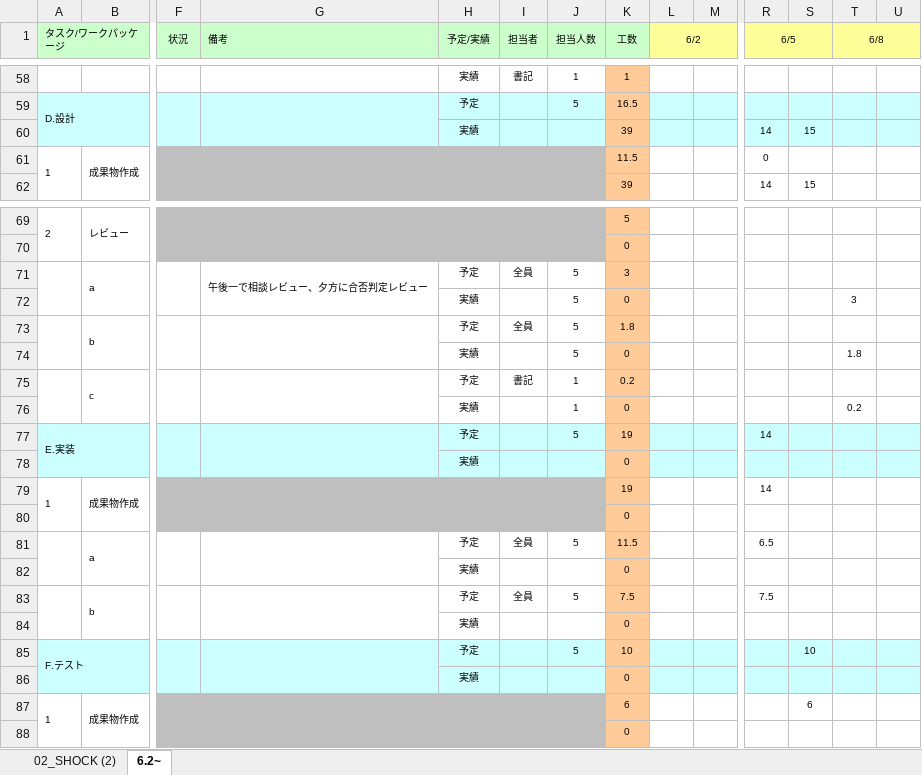
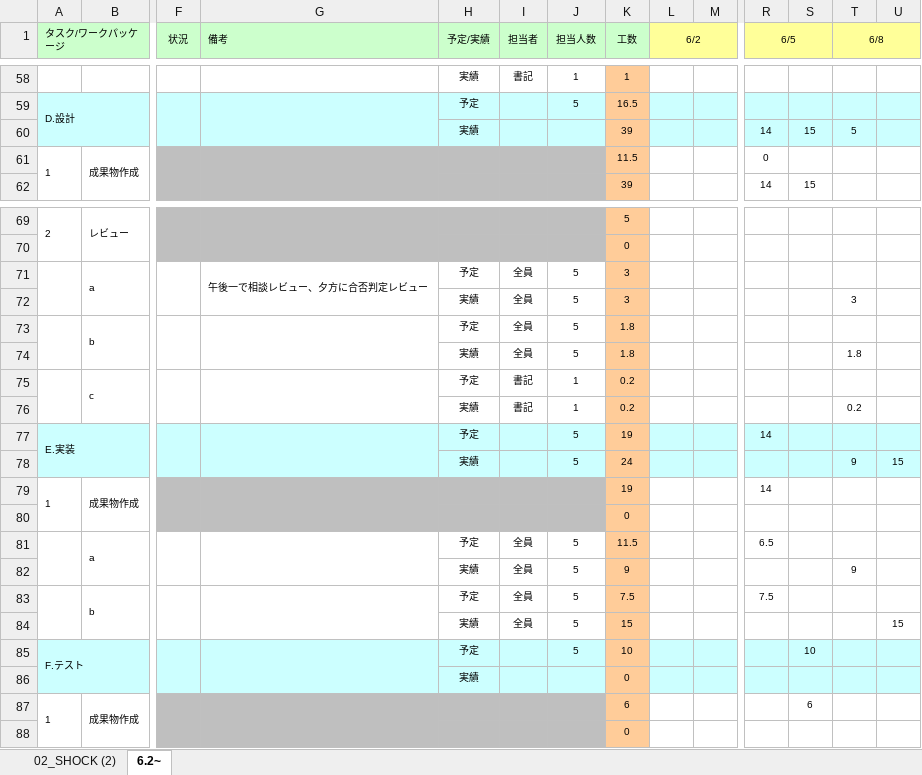
Before and after one commit to s-oishi/testRepo02, an Excel workbook: 01計画/WBSガントチャート_02_SHOCK.xlsx, sheet 6.2~, drawn as a sheet; only a part is shown, gaps mark what is left out; values as stored, in another font and other column widths than the file's, no borders; charts and pictures and conditional formats not drawn; removed rows and columns are numbered as before the commit, all else as after; rows hold the shown columns only; the diff names each change by its address in the sheet, - before the commit and + after, or states it on an @@ line.

Commit message:
6/8 16:38 更新

```diff
--- a/01計画/WBSガントチャート_02_SHOCK.xlsx (sheet 6.2~)
+++ b/01計画/WBSガントチャート_02_SHOCK.xlsx (sheet 6.2~)
-T60 (6/8): (empty)
+T60 (6/8): 5
-I72 (担当者): (empty)
+I72 (担当者): 全員
-K72 (工数): 0
+K72 (工数): 3
-I74 (担当者): (empty)
+I74 (担当者): 全員
-K74 (工数): 0
+K74 (工数): 1.8
-I76 (担当者): (empty)
+I76 (担当者): 書記
-K76 (工数): 0
+K76 (工数): 0.2
-row 78:  |  |  |  | 実績 |  |  | 0
+row 78:  |  |  |  | 実績 |  | 5 | 24 |  |  |  |  | 9 | 15
-row 82:  |  |  |  | 実績 |  |  | 0
+row 82:  |  |  |  | 実績 | 全員 | 5 | 9 |  |  |  |  | 9
-row 84:  |  |  |  | 実績 |  |  | 0
+row 84:  |  |  |  | 実績 | 全員 | 5 | 15 |  |  |  |  |  | 15
```
Also changed, not shown: formulas that keep their value.
